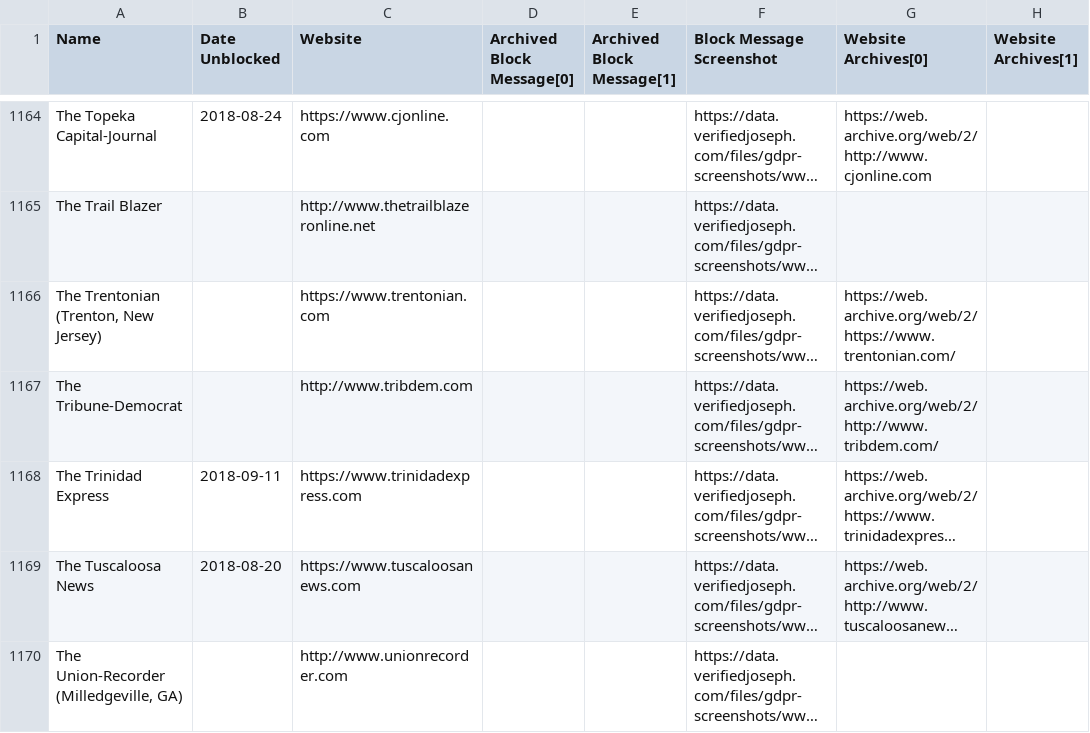
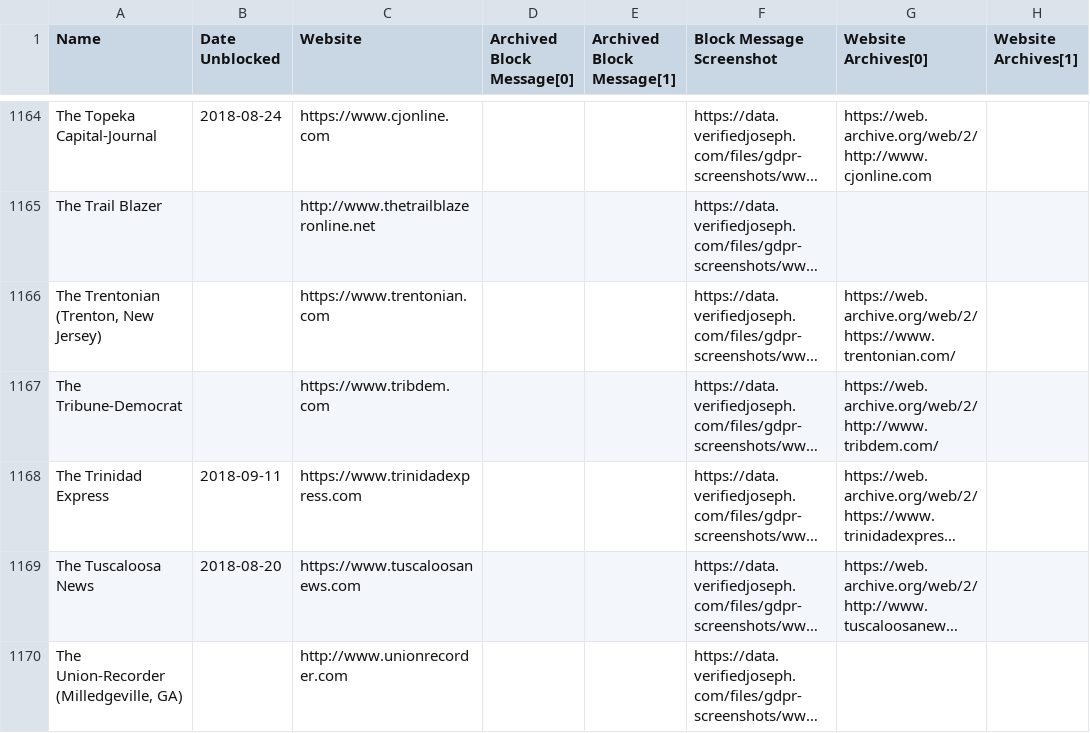
Before and after one commit to VerifiedJoseph/data.verifiedjoseph.com, a CSV file: website-blocked-gdpr.csv, drawn as a sheet; only a part is shown, gaps mark what is left out; long unchanged cells end in …; the diff covers the shown part only; the diff names each change by its address in the sheet, - before the commit and + after, or states it on an @@ line.

Commit message:
Add https to 15 websites

```diff
--- a/website-blocked-gdpr.csv
+++ b/website-blocked-gdpr.csv
-C1167 (Website): http://www.tribdem.com
+C1167 (Website): https://www.tribdem.com
```
Also changed, not shown: 14 edited cells elsewhere in this file.
